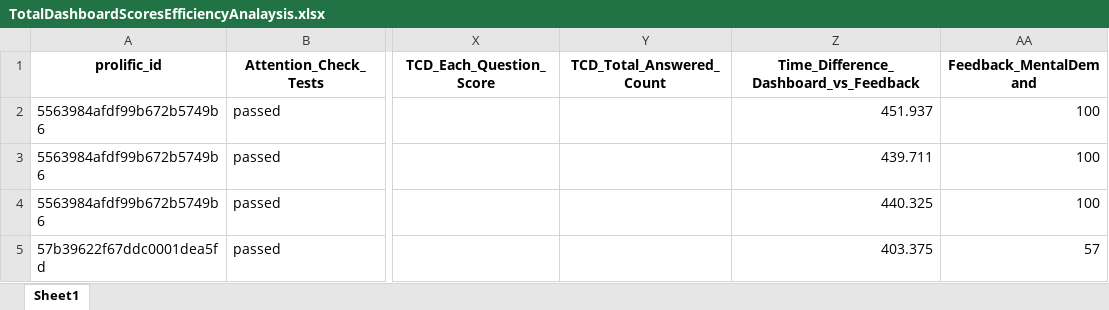
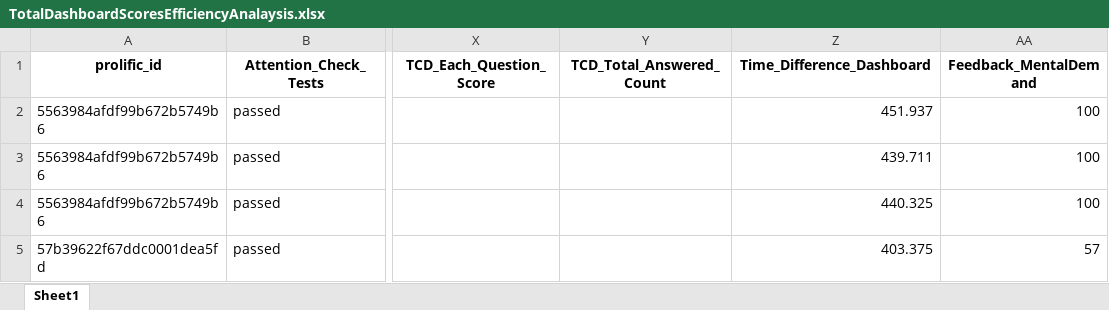
Before and after one commit to varshahindupur09/RA_Online_Instrument, an Excel workbook: preprocessing_scripts/TotalDashboardScoresEfficiencyAnalaysis.xlsx, sheet Sheet1, drawn as a sheet; only a part is shown, gaps mark what is left out; values as stored, in another font and other column widths than the file's, no borders; the diff names each change by its address in the sheet, - before the commit and + after, or states it on an @@ line.

Commit message:
check previous commit

```diff
--- a/preprocessing_scripts/TotalDashboardScoresEfficiencyAnalaysis.xlsx (sheet Sheet1)
+++ b/preprocessing_scripts/TotalDashboardScoresEfficiencyAnalaysis.xlsx (sheet Sheet1)
-Z1: Time_Difference_Dashboard_vs_Feedback
+Z1: Time_Difference_Dashboard
```
Also changed, not shown: 1 other file.
